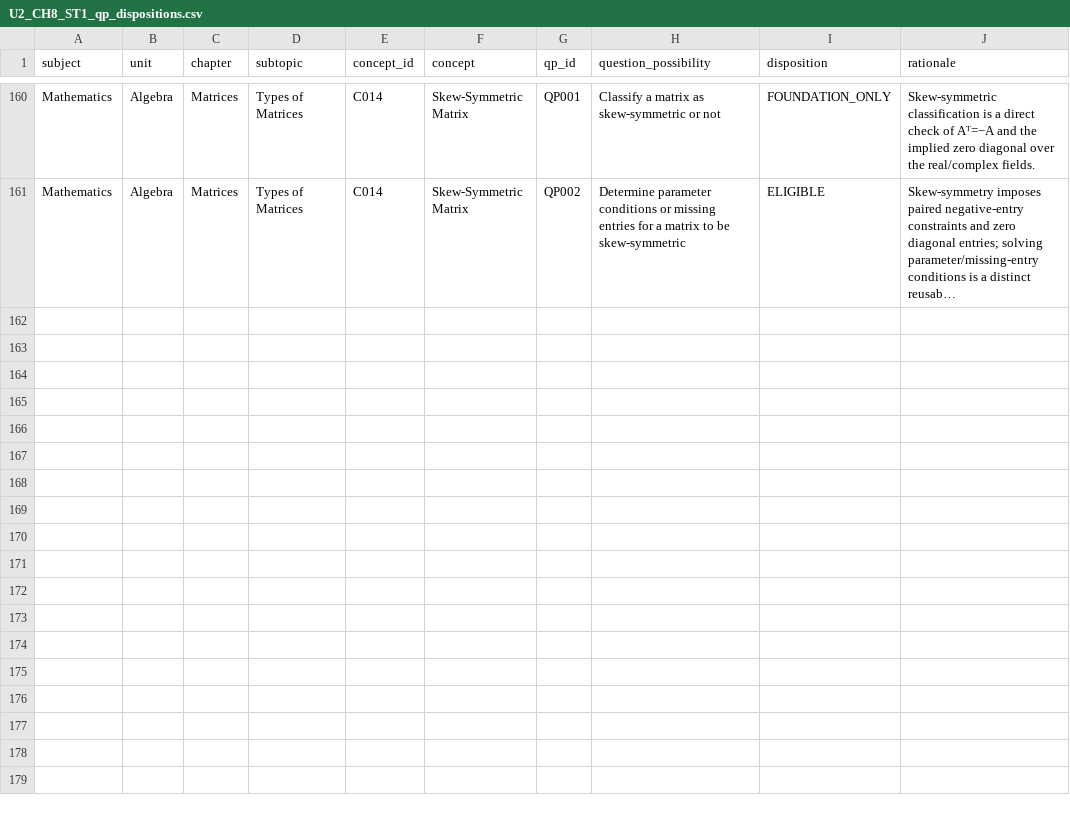
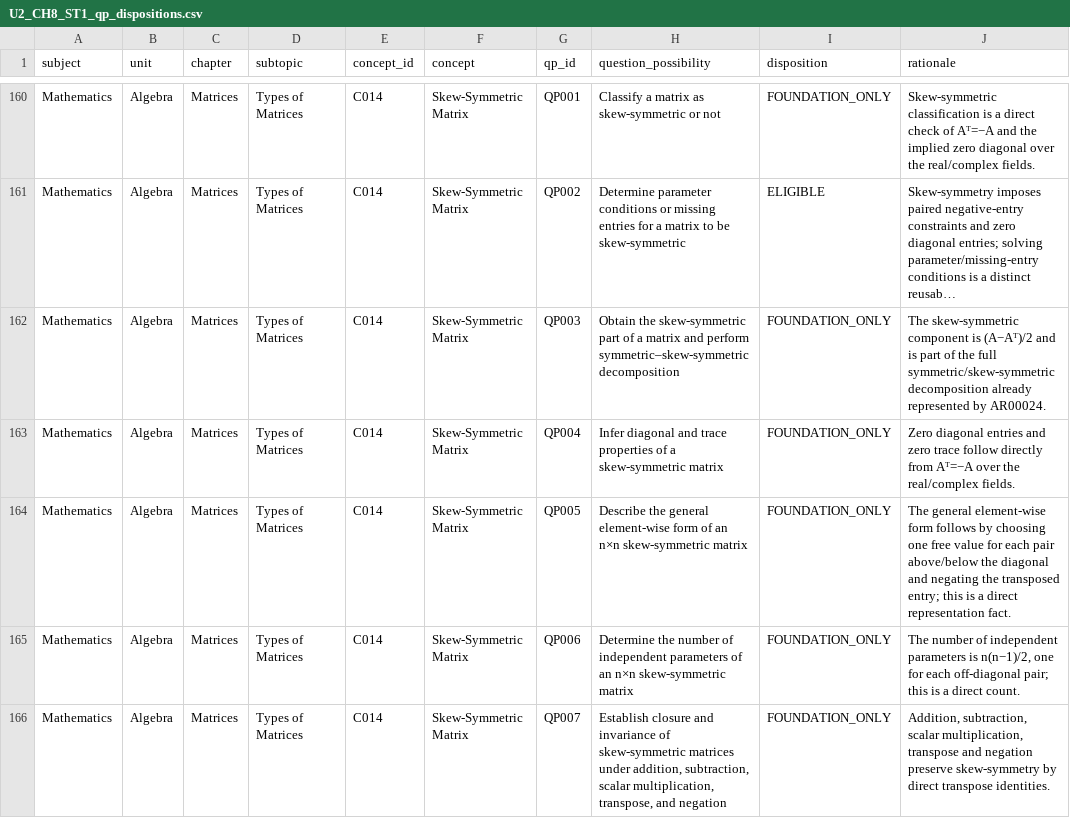
Before and after one commit to vinothkumarar/QuestionFactory, a CSV file: Engine/catalog/archetype_catalog/catalogs/U2_CH8_ST1_qp_dispositions.csv, drawn as a sheet; only a part is shown, gaps mark what is left out; long unchanged cells end in …; the diff names each change by its address in the sheet, - before the commit and + after, or states it on an @@ line.

Commit message:
Export matrix QP dispositions through global QP165

```diff
--- a/Engine/catalog/archetype_catalog/catalogs/U2_CH8_ST1_qp_dispositions.csv
+++ b/Engine/catalog/archetype_catalog/catalogs/U2_CH8_ST1_qp_dispositions.csv
+row 162: Mathematics | Algebra | Matrices | Types of Matrices | C014 | Skew-Symmetric Matrix | QP003 | Obtain the skew-symmetric part of a matrix and perform symmetric–skew-symmetric decomposition | FOUNDATION_ONLY | The skew-symmetric component is (A−Aᵀ)/2 and is part of the full symmetric/skew-symmetric decomposition already represented by AR00024.
+row 163: Mathematics | Algebra | Matrices | Types of Matrices | C014 | Skew-Symmetric Matrix | QP004 | Infer diagonal and trace properties of a skew-symmetric matrix | FOUNDATION_ONLY | Zero diagonal entries and zero trace follow directly from Aᵀ=−A over the real/complex fields.
+row 164: Mathematics | Algebra | Matrices | Types of Matrices | C014 | Skew-Symmetric Matrix | QP005 | Describe the general element-wise form of an n×n skew-symmetric matrix | FOUNDATION_ONLY | The general element-wise form follows by choosing one free value for each pair above/below the diagonal and negating the transposed entry; this is a direct representation fact.
+row 165: Mathematics | Algebra | Matrices | Types of Matrices | C014 | Skew-Symmetric Matrix | QP006 | Determine the number of independent parameters of an n×n skew-symmetric matrix | FOUNDATION_ONLY | The number of independent parameters is n(n−1)/2, one for each off-diagonal pair; this is a direct count.
+row 166: Mathematics | Algebra | Matrices | Types of Matrices | C014 | Skew-Symmetric Matrix | QP007 | Establish closure and invariance of skew-symmetric matrices under addition, subtraction, scalar multiplication, transpose, and negation | FOUNDATION_ONLY | Addition, subtraction, scalar multiplication, transpose and negation preserve skew-symmetry by direct transpose identities.
```
